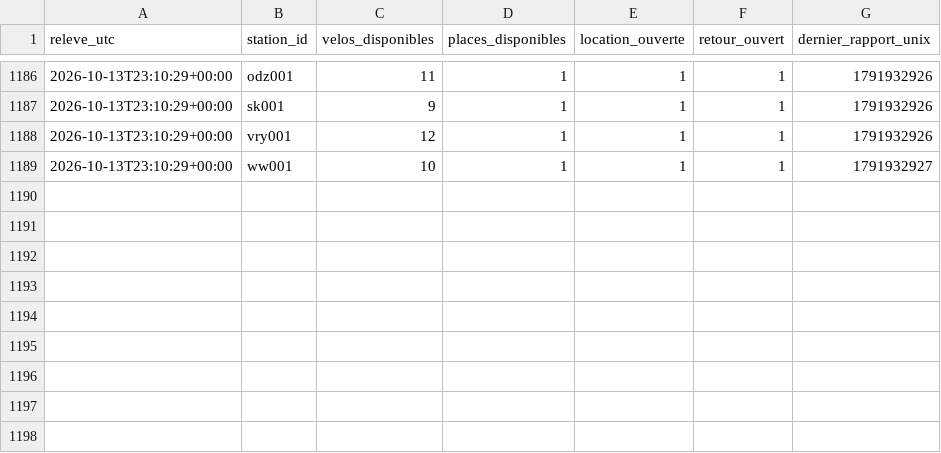
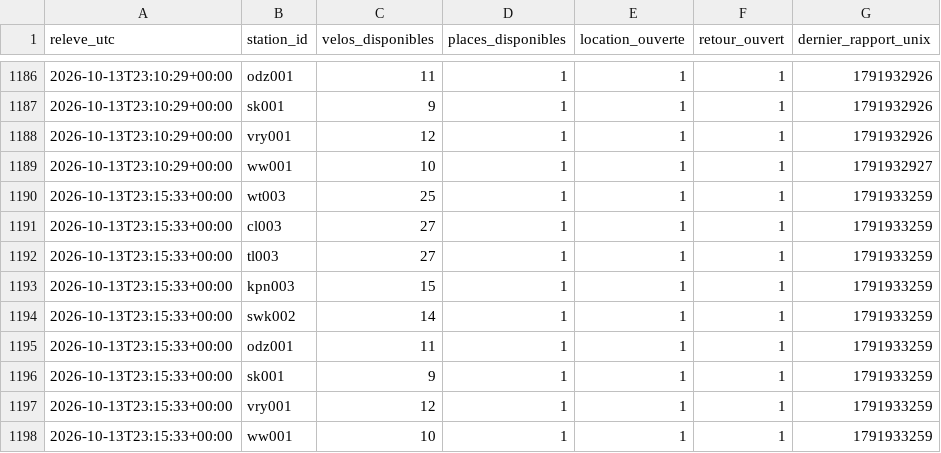
Before and after one commit to jbgernet/velo-gare-donnees, a CSV file: data/ov_fiets_2026-10.csv, drawn as a sheet; only a part is shown, gaps mark what is left out; the diff names each change by its address in the sheet, - before the commit and + after, or states it on an @@ line.

```diff
--- a/data/ov_fiets_2026-10.csv
+++ b/data/ov_fiets_2026-10.csv
+row 1190: 2026-10-13T23:15:33+00:00 | wt003 | 25 | 1 | 1 | 1 | 1791933259
+row 1191: 2026-10-13T23:15:33+00:00 | cl003 | 27 | 1 | 1 | 1 | 1791933259
+row 1192: 2026-10-13T23:15:33+00:00 | tl003 | 27 | 1 | 1 | 1 | 1791933259
+row 1193: 2026-10-13T23:15:33+00:00 | kpn003 | 15 | 1 | 1 | 1 | 1791933259
+row 1194: 2026-10-13T23:15:33+00:00 | swk002 | 14 | 1 | 1 | 1 | 1791933259
+row 1195: 2026-10-13T23:15:33+00:00 | odz001 | 11 | 1 | 1 | 1 | 1791933259
+row 1196: 2026-10-13T23:15:33+00:00 | sk001 | 9 | 1 | 1 | 1 | 1791933259
+row 1197: 2026-10-13T23:15:33+00:00 | vry001 | 12 | 1 | 1 | 1 | 1791933259
+row 1198: 2026-10-13T23:15:33+00:00 | ww001 | 10 | 1 | 1 | 1 | 1791933259
```
Also changed, not shown: data/breizhgo_2026-10.csv, data/velo_fluo_2026-10.csv.
